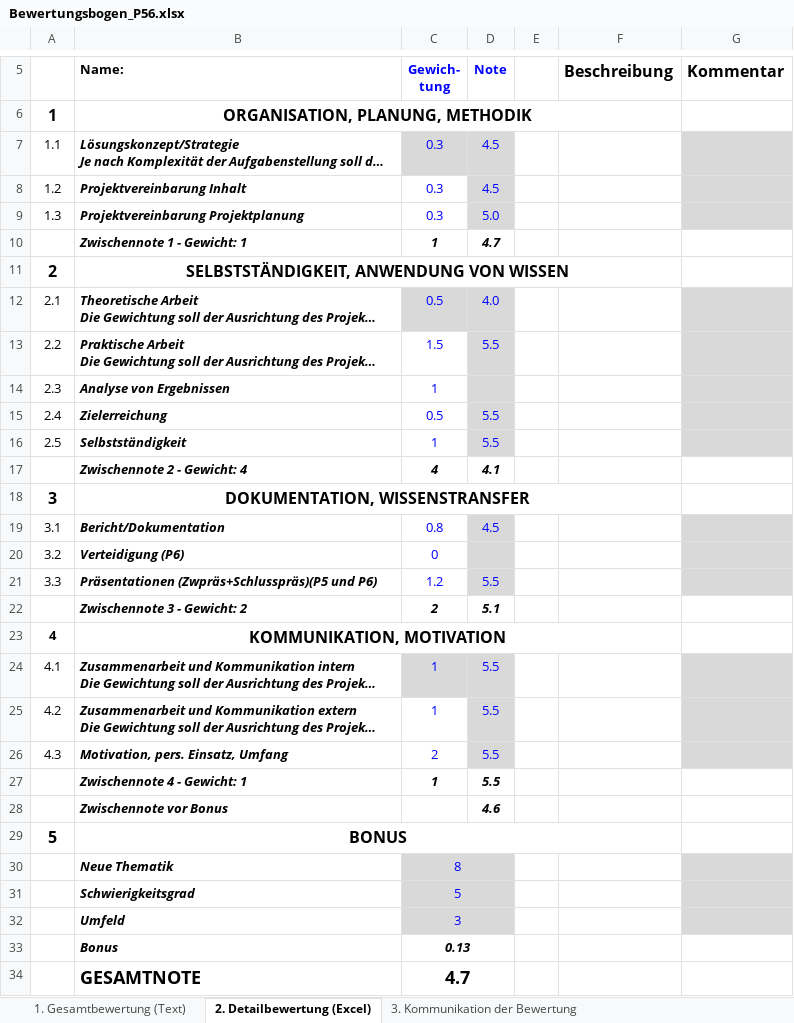
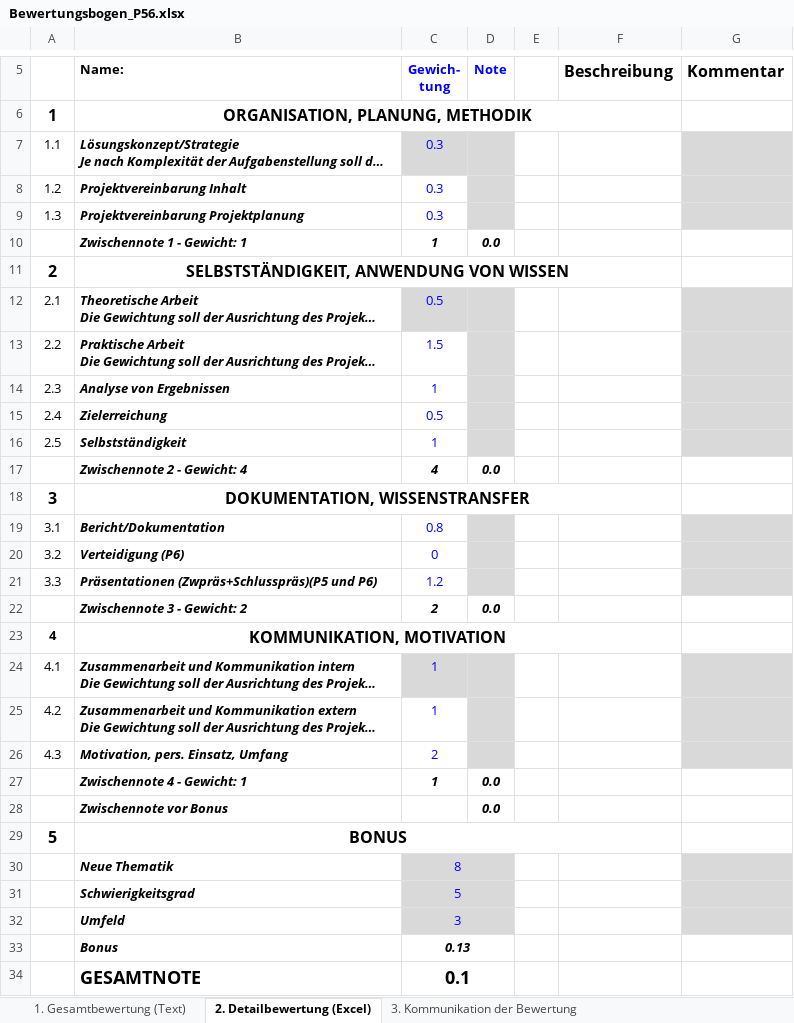
Before and after one commit to DieterHolz/TelloSimulator, an Excel workbook: docs/Bewertungsbogen_P56.xlsx, sheet 2. Detailbewertung (Excel), drawn as a sheet; only a part is shown, gaps mark what is left out; long unchanged cells end in …; values as stored, in another font and other column widths than the file's, no borders; charts and pictures not drawn; the diff names each change by its address in the sheet, - before the commit and + after, or states it on an @@ line.

Commit message:
clear Bewertungsbogen_P56.xlsx

```diff
--- a/docs/Bewertungsbogen_P56.xlsx (sheet 2. Detailbewertung (Excel))
+++ b/docs/Bewertungsbogen_P56.xlsx (sheet 2. Detailbewertung (Excel))
-D7:D8 (Note): 4.5
+D7:D8 (Note): (empty)
-D9 (Note): 5.0
+D9 (Note): (empty)
-D10 (Note): 4.7
+D10 (Note): 0.0
-D12 (Note): 4.0
+D12 (Note): (empty)
-D13 (Note): 5.5
+D13 (Note): (empty)
-D15:D16 (Note): 5.5
+D15:D16 (Note): (empty)
-D17 (Note): 4.1
+D17 (Note): 0.0
-D19 (Note): 4.5
+D19 (Note): (empty)
-D21 (Note): 5.5
+D21 (Note): (empty)
-D22 (Note): 5.1
+D22 (Note): 0.0
-D24:D26 (Note): 5.5
+D24:D26 (Note): (empty)
-D27 (Note): 5.5
+D27 (Note): 0.0
-D28 (Note): 4.6
+D28 (Note): 0.0
-C34 (Gewich- tung): 4.7
+C34 (Gewich- tung): 0.1
```
Also changed, not shown: sheet 1. Gesamtbewertung (Text).
